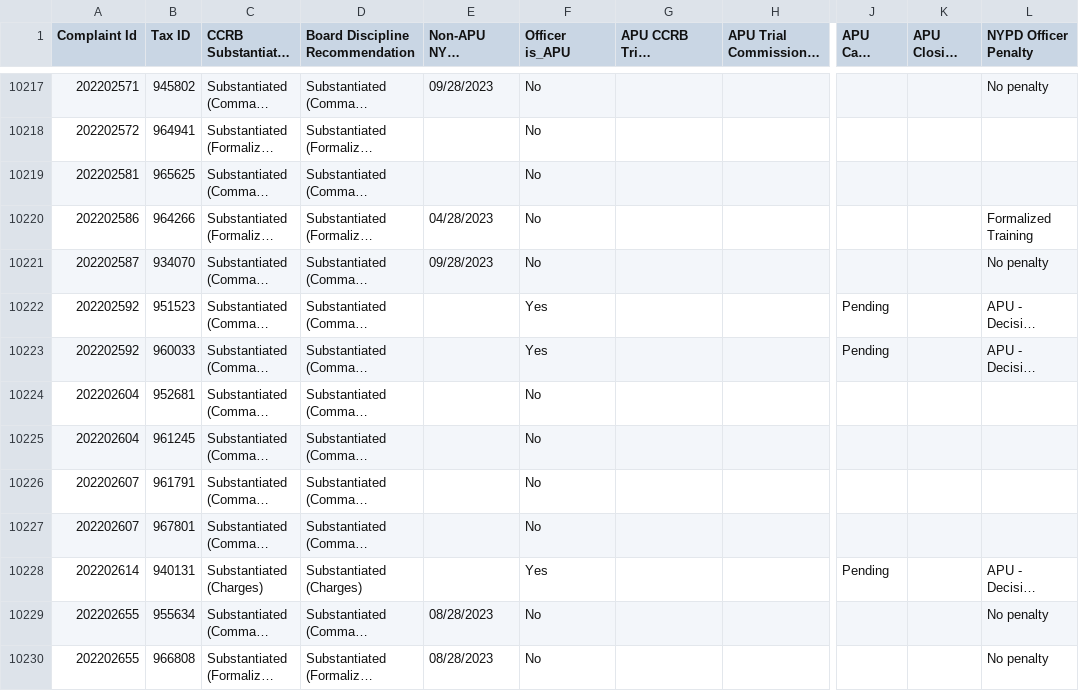
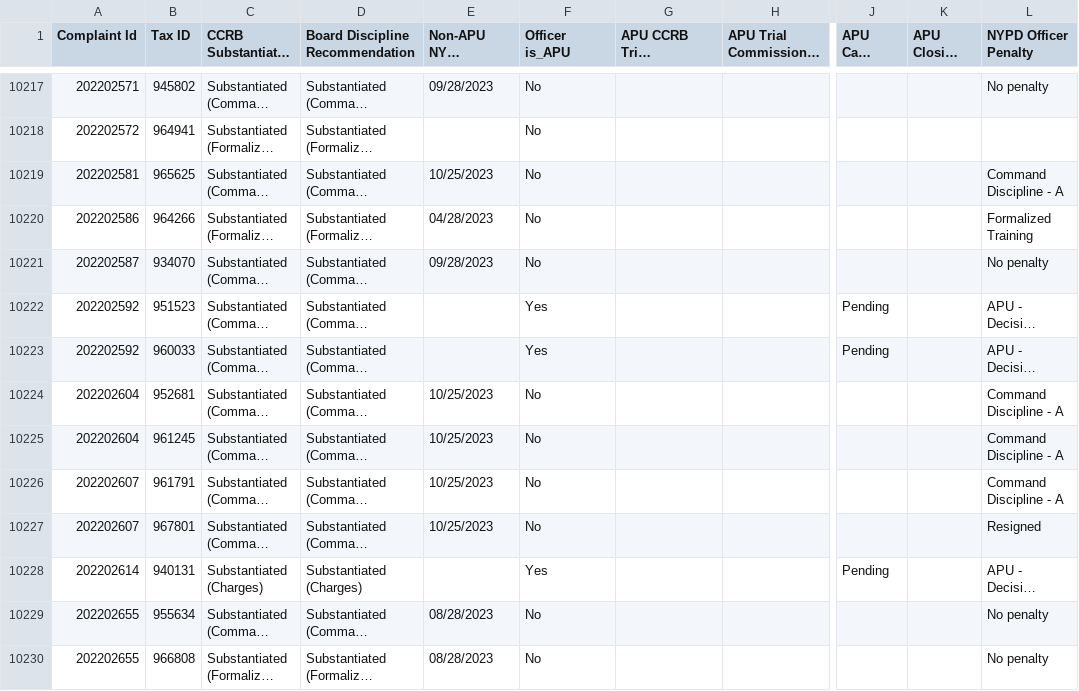
Before and after one commit to ryanwatkins/ccrb-complaint-records, a CSV file: ccrb-complaints-database-penalties.csv, drawn as a sheet; only a part is shown, gaps mark what is left out; long unchanged cells end in …; the diff covers the shown part only; the diff names each change by its address in the sheet, - before the commit and + after, or states it on an @@ line.

```diff
--- a/ccrb-complaints-database-penalties.csv
+++ b/ccrb-complaints-database-penalties.csv
-E10219 (Non-APU NYPD Penalty Report Date): (empty)
+E10219 (Non-APU NYPD Penalty Report Date): 10/25/2023
-L10219 (NYPD Officer Penalty): (empty)
+L10219 (NYPD Officer Penalty): Command Discipline - A
-E10224:E10227 (Non-APU NYPD Penalty Report Date): (empty)
+E10224:E10227 (Non-APU NYPD Penalty Report Date): 10/25/2023
-L10224:L10226 (NYPD Officer Penalty): (empty)
+L10224:L10226 (NYPD Officer Penalty): Command Discipline - A
-L10227 (NYPD Officer Penalty): (empty)
+L10227 (NYPD Officer Penalty): Resigned
```
Also changed, not shown: 65 edited cells elsewhere in this file, 2 other files.
